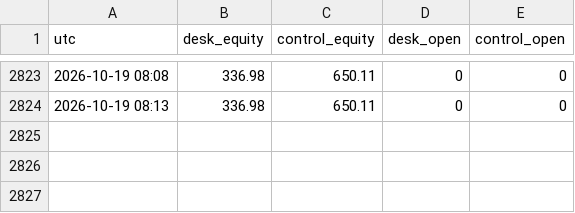
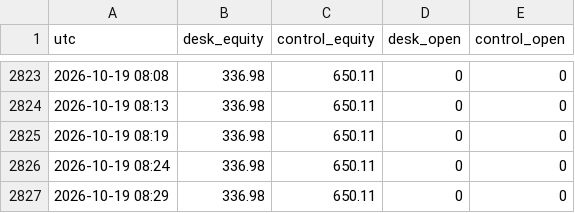
Before and after one commit to adarshapadhan/padhan-paper-desk, a CSV file: data/equity.csv, drawn as a sheet; only a part is shown, gaps mark what is left out.

Commit message:
desk update 2026-10-19T08:34Z

```diff
--- a/data/equity.csv
+++ b/data/equity.csv
@@ -2824 +2824,4 @@ utc,desk_equity,control_equity,desk_open,control_open
 2026-10-19 08:13,336.98,650.11,0,0
+2026-10-19 08:19,336.98,650.11,0,0
+2026-10-19 08:24,336.98,650.11,0,0
+2026-10-19 08:29,336.98,650.11,0,0
```
Also changed, not shown: 4 other files.
